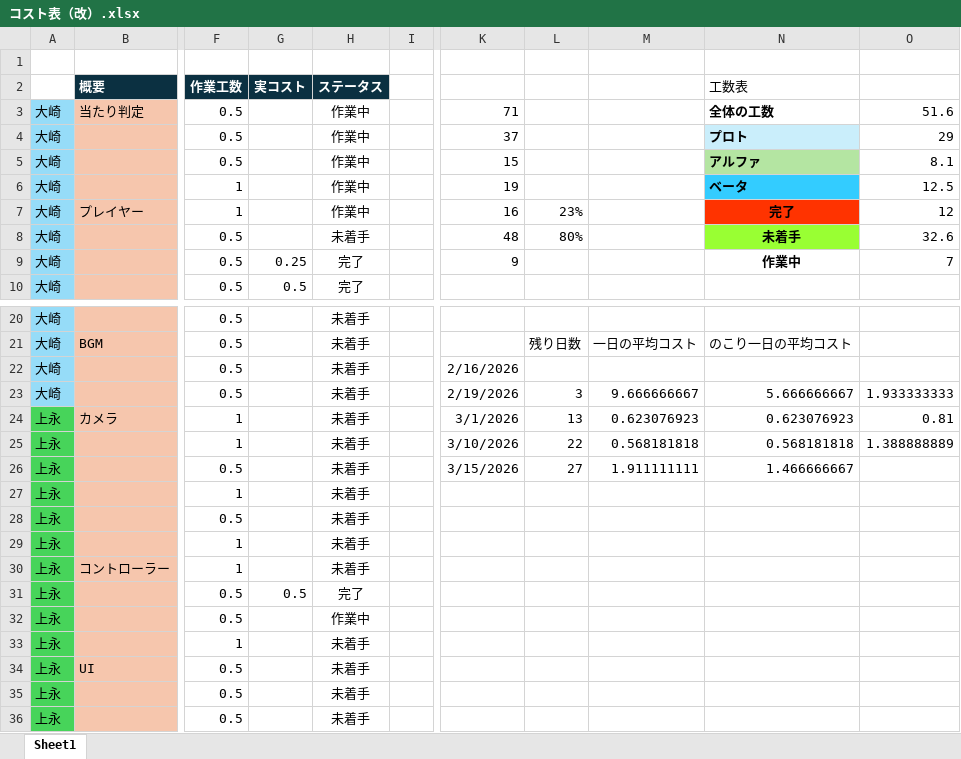
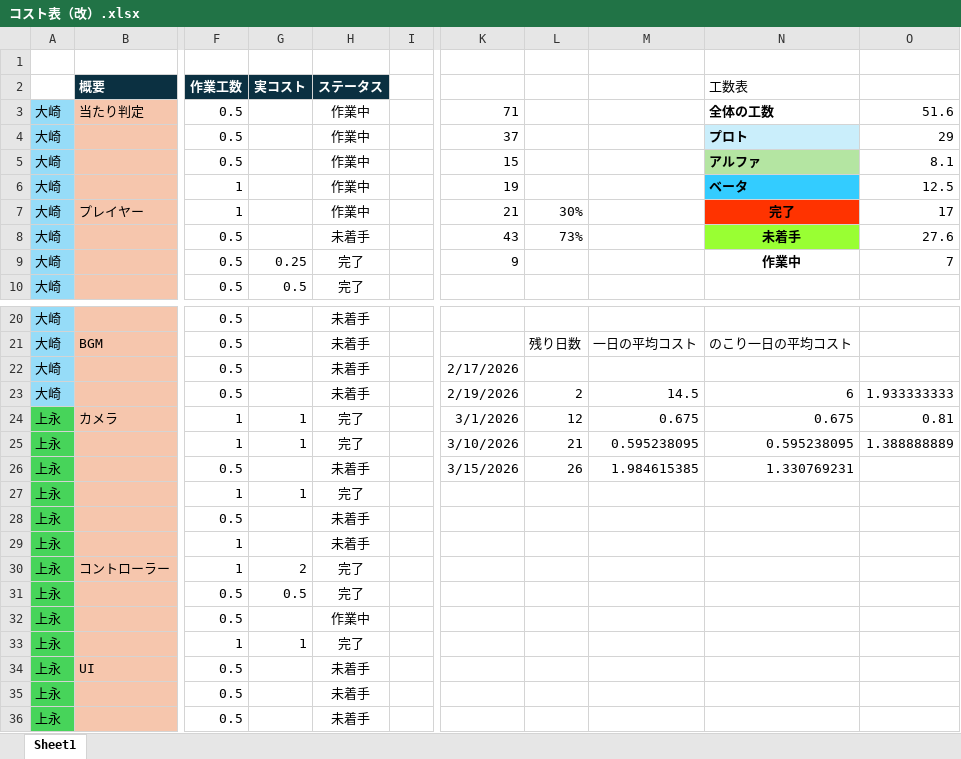
Before and after one commit to Tiger5286/Fall3, an Excel workbook: コスト表（改）.xlsx, sheet Sheet1, drawn as a sheet; only a part is shown, gaps mark what is left out; values as stored, in another font and other column widths than the file's, no borders; the diff names each change by its address in the sheet, - before the commit and + after, or states it on an @@ line.

Commit message:
コスト表記入

```diff
--- a/コスト表（改）.xlsx (sheet Sheet1)
+++ b/コスト表（改）.xlsx (sheet Sheet1)
-K7: 16
+K7: 21
-L7: 23%
+L7: 30%
-O7: 12
+O7: 17
-K8: 48
+K8: 43
-L8: 80%
+L8: 73%
-O8: 32.6
+O8: 27.6
-K22: 2/16/2026
+K22: 2/17/2026
-L23: 3
+L23: 2
-M23: 9.666666667
+M23: 14.5
-N23 (工数表): 5.666666667
+N23 (工数表): 6
-G24:G25 (実コスト): (empty)
+G24:G25 (実コスト): 1
-H24:H25 (ステータス): 未着手
+H24:H25 (ステータス): 完了
-L24: 13
+L24: 12
-M24: 0.623076923
+M24: 0.675
-N24 (工数表): 0.623076923
+N24 (工数表): 0.675
-L25: 22
+L25: 21
-M25: 0.568181818
+M25: 0.595238095
-N25 (工数表): 0.568181818
+N25 (工数表): 0.595238095
-L26: 27
+L26: 26
-M26: 1.911111111
+M26: 1.984615385
-N26 (工数表): 1.466666667
+N26 (工数表): 1.330769231
-G27 (実コスト): (empty)
+G27 (実コスト): 1
-H27 (ステータス): 未着手
+H27 (ステータス): 完了
-G30 (実コスト): (empty)
+G30 (実コスト): 2
-H30 (ステータス): 未着手
+H30 (ステータス): 完了
-G33 (実コスト): (empty)
+G33 (実コスト): 1
-H33 (ステータス): 未着手
+H33 (ステータス): 完了
```
